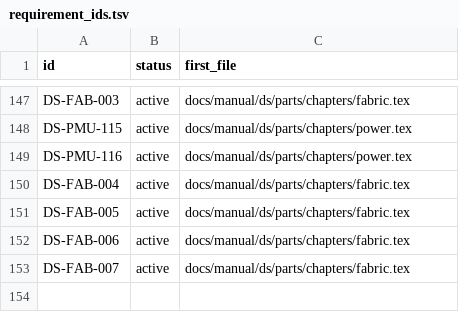
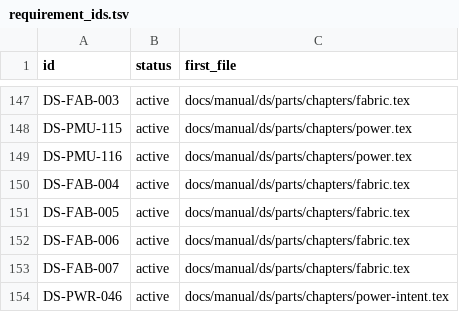
Before and after one commit to chuanseng-ng/claude_verilog_test, a TSV file: docs/manual/common/requirement_ids.tsv, drawn as a sheet; only a part is shown, gaps mark what is left out.

```diff
--- a/docs/manual/common/requirement_ids.tsv
+++ b/docs/manual/common/requirement_ids.tsv
@@ -153 +153,2 @@ DS-FAB-006	active	docs/manual/ds/parts/chapters/fabric.tex
 DS-FAB-007	active	docs/manual/ds/parts/chapters/fabric.tex
+DS-PWR-046	active	docs/manual/ds/parts/chapters/power-intent.tex
```
Also changed, not shown: docs/manual/common/labels.tsv, 5 other files.
